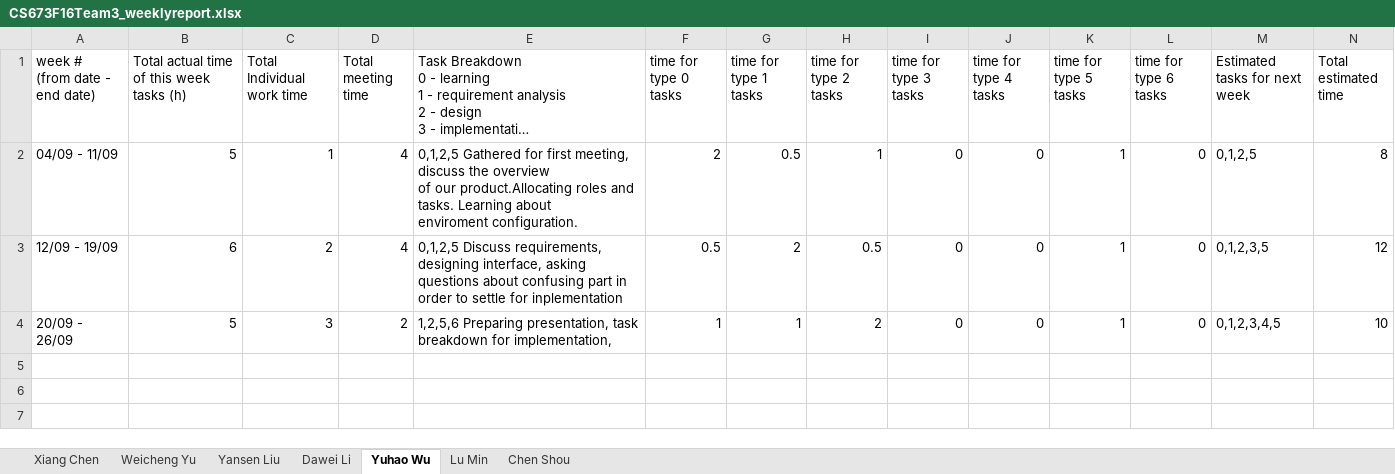
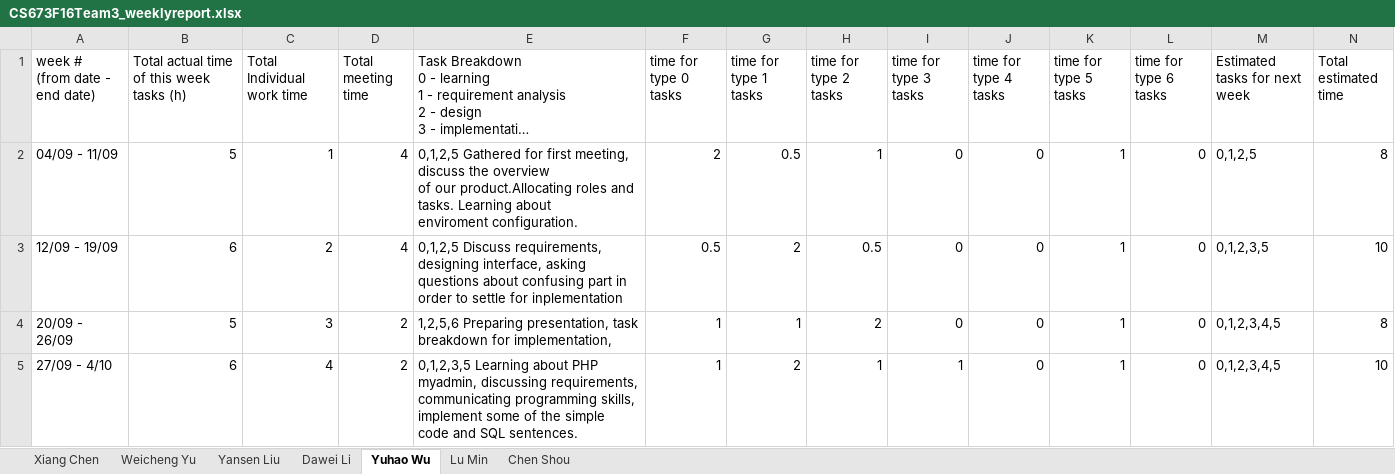
Before and after one commit to weicheng59/SoftwareEngineering-1, an Excel workbook: Document/CS673F16Team3_weeklyreport.xlsx, sheet Yuhao Wu, drawn as a sheet; long unchanged cells end in …; values as stored, in another font and other column widths than the file's, no borders; charts and pictures and conditional formats not drawn; ↵ is a line break in a cell; the diff names each change by its address in the sheet, - before the commit and + after, or states it on an @@ line.

```diff
--- a/Document/CS673F16Team3_weeklyreport.xlsx (sheet Yuhao Wu)
+++ b/Document/CS673F16Team3_weeklyreport.xlsx (sheet Yuhao Wu)
-N3 (Total estimated time): 12
+N3 (Total estimated time): 10
-N4 (Total estimated time): 10
+N4 (Total estimated time): 8
+row 5: 27/09 - 4/10 | 6 | 4 | 2 | 0,1,2,3,5 Learning about PHP myadmin, discussing requirements, ↵ communicating programming skills, implement some of the simple ↵ code and SQL sentences. | 1 | 2 | 1 | 1 | 0 | 1 | 0 | 0,1,2,3,4,5 | 10
```
Also changed, not shown: sheet Weicheng Yu, sheet Yansen Liu, sheet Dawei Li, sheet Xiang Chen, sheet Chen Shou, sheet Lu Min, 19 other files.
